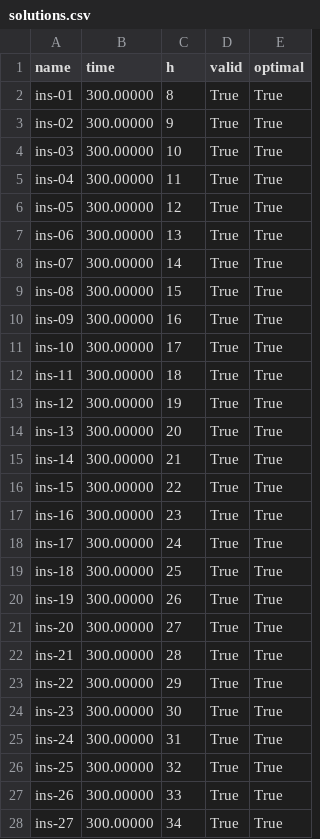
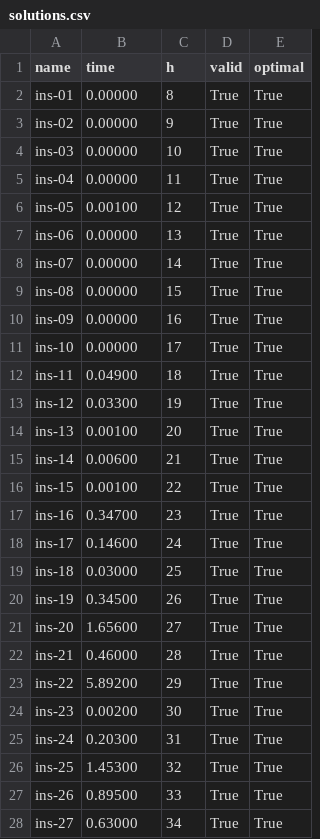
Before and after one commit to francescoolivo/VLSI, a CSV file: CP/out/basic/solutions.csv, drawn as a sheet; only a part is shown; the diff covers the shown part only.

```diff
--- a/CP/out/basic/solutions.csv
+++ b/CP/out/basic/solutions.csv
@@ -1,28 +1,28 @@
 name,time,h,valid,optimal
-ins-01,300.00000,8,True,True
-ins-02,300.00000,9,True,True
-ins-03,300.00000,10,True,True
-ins-04,300.00000,11,True,True
-ins-05,300.00000,12,True,True
-ins-06,300.00000,13,True,True
-ins-07,300.00000,14,True,True
-ins-08,300.00000,15,True,True
-ins-09,300.00000,16,True,True
-ins-10,300.00000,17,True,True
-ins-11,300.00000,18,True,True
-ins-12,300.00000,19,True,True
-ins-13,300.00000,20,True,True
-ins-14,300.00000,21,True,True
-ins-15,300.00000,22,True,True
-ins-16,300.00000,23,True,True
-ins-17,300.00000,24,True,True
-ins-18,300.00000,25,True,True
-ins-19,300.00000,26,True,True
-ins-20,300.00000,27,True,True
-ins-21,300.00000,28,True,True
-ins-22,300.00000,29,True,True
-ins-23,300.00000,30,True,True
-ins-24,300.00000,31,True,True
-ins-25,300.00000,32,True,True
-ins-26,300.00000,33,True,True
-ins-27,300.00000,34,True,True
+ins-01,0.00000,8,True,True
+ins-02,0.00000,9,True,True
+ins-03,0.00000,10,True,True
+ins-04,0.00000,11,True,True
+ins-05,0.00100,12,True,True
+ins-06,0.00000,13,True,True
+ins-07,0.00000,14,True,True
+ins-08,0.00000,15,True,True
+ins-09,0.00000,16,True,True
+ins-10,0.00000,17,True,True
+ins-11,0.04900,18,True,True
+ins-12,0.03300,19,True,True
+ins-13,0.00100,20,True,True
+ins-14,0.00600,21,True,True
+ins-15,0.00100,22,True,True
+ins-16,0.34700,23,True,True
+ins-17,0.14600,24,True,True
+ins-18,0.03000,25,True,True
+ins-19,0.34500,26,True,True
+ins-20,1.65600,27,True,True
+ins-21,0.46000,28,True,True
+ins-22,5.89200,29,True,True
+ins-23,0.00200,30,True,True
+ins-24,0.20300,31,True,True
+ins-25,1.45300,32,True,True
+ins-26,0.89500,33,True,True
+ins-27,0.63000,34,True,True
```
Also changed, not shown: 13 edited cells elsewhere in this file, CP/out/rotation/solutions.csv, LP/out/basic/solutions.csv, 3 other files.
